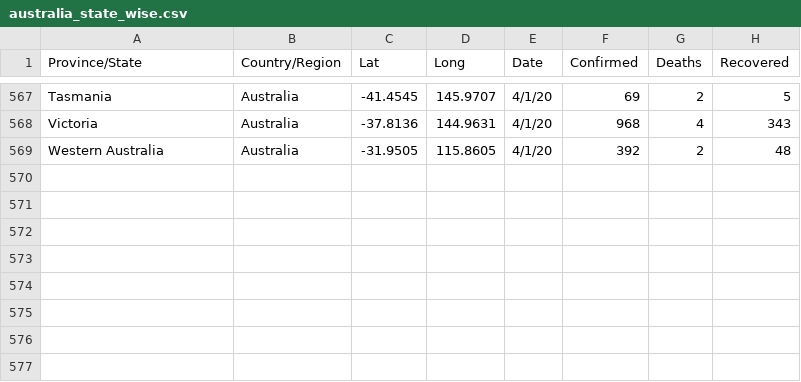
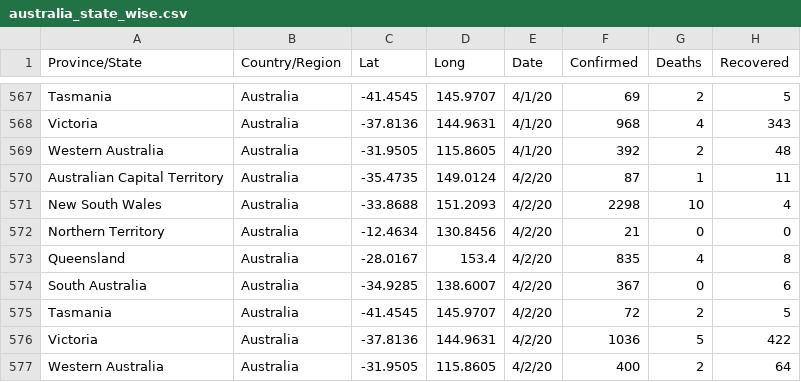
Before and after one commit to InnoOkeke/covid_19_data_web_scrap_and_cleaning, a CSV file: old/australia_state_wise.csv, drawn as a sheet; only a part is shown, gaps mark what is left out.

```diff
--- a/old/australia_state_wise.csv
+++ b/old/australia_state_wise.csv
@@ -569 +569,9 @@ Victoria,Australia,-37.8136,144.9631,4/1/20,968,4,343
 Western Australia,Australia,-31.9505,115.8605,4/1/20,392,2,48
+Australian Capital Territory,Australia,-35.4735,149.0124,4/2/20,87,1,11
+New South Wales,Australia,-33.8688,151.2093,4/2/20,2298,10,4
+Northern Territory,Australia,-12.4634,130.8456,4/2/20,21,0,0
+Queensland,Australia,-28.0167,153.4,4/2/20,835,4,8
+South Australia,Australia,-34.9285,138.6007,4/2/20,367,0,6
+Tasmania,Australia,-41.4545,145.9707,4/2/20,72,2,5
+Victoria,Australia,-37.8136,144.9631,4/2/20,1036,5,422
+Western Australia,Australia,-31.9505,115.8605,4/2/20,400,2,64
```
Also changed, not shown: old/canada_state_wise.csv, old/china_province_wise.csv, 1 other file.
